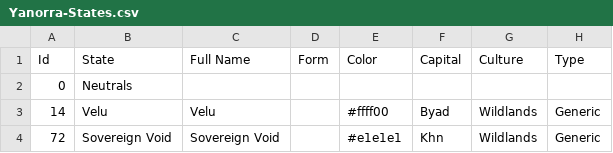
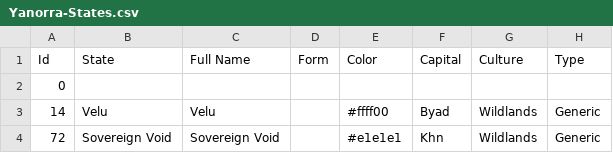
Before and after one commit to DogFingerStudios/yanorra-maps, a CSV file: QGIS/data/Yanorra-States.csv, drawn as a sheet; only a part is shown; the diff names each change by its address in the sheet, - before the commit and + after, or states it on an @@ line.

```diff
--- a/QGIS/data/Yanorra-States.csv
+++ b/QGIS/data/Yanorra-States.csv
-B2 (State): Neutrals
+B2 (State): (empty)
```
Also changed, not shown: 2 other files.
